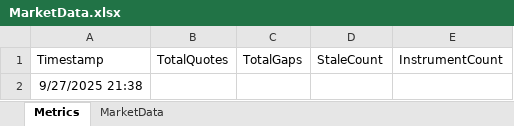
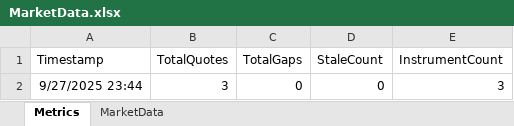
Before and after one commit to ChuchoCoder/MarketDataExcelUpdater, an Excel workbook: MarketData.xlsx, sheet Metrics, drawn as a sheet; values as stored, in another font and other column widths than the file's, no borders; removed rows and columns are numbered as before the commit, all else as after; the diff names each change by its address in the sheet, - before the commit and + after, or states it on an @@ line.

```diff
--- a/MarketData.xlsx (sheet Metrics)
+++ b/MarketData.xlsx (sheet Metrics)
-row 2: 9/27/2025 21:38
+row 2: 9/27/2025 23:44 | 3 | 0 | 0 | 3
```
Also changed, not shown: sheet MarketData, 14 other files.
